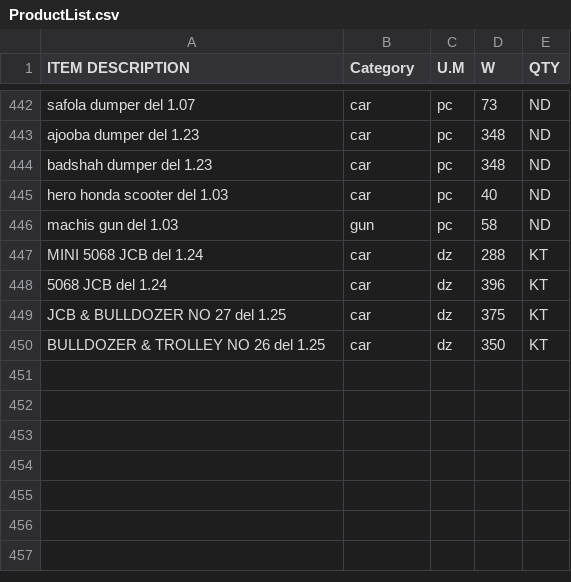
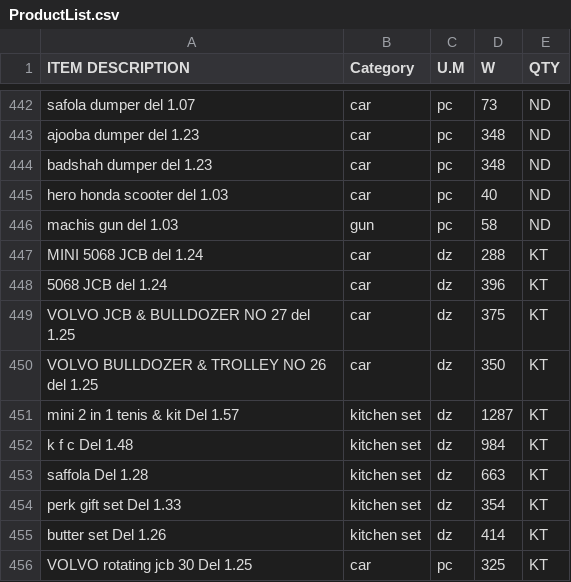
Before and after one commit to KrishnaGadia/sturdy-doodle, a CSV file: ProductList.csv, drawn as a sheet; only a part is shown, gaps mark what is left out.

Commit message:
Update ProductList.csv

```diff
--- a/ProductList.csv
+++ b/ProductList.csv
@@ -448,3 +448,9 @@ MINI 5068 JCB del 1.24,car,dz,288,KT
 5068 JCB del 1.24,car,dz,396,KT
-JCB & BULLDOZER NO 27 del 1.25,car,dz,375,KT
-BULLDOZER & TROLLEY NO 26 del 1.25,car,dz,350,KT
+VOLVO JCB & BULLDOZER NO 27 del 1.25,car,dz,375,KT
+VOLVO BULLDOZER & TROLLEY NO 26 del 1.25,car,dz,350,KT
+mini 2 in 1 tenis & kit Del 1.57,kitchen set,dz,1287,KT
+k f c Del 1.48,kitchen set,dz,984,KT
+saffola Del 1.28,kitchen set,dz,663,KT
+perk gift set Del 1.33,kitchen set,dz,354,KT
+butter set Del 1.26,kitchen set,dz,414,KT
+VOLVO rotating jcb 30 Del 1.25,car,pc,325,KT
```
